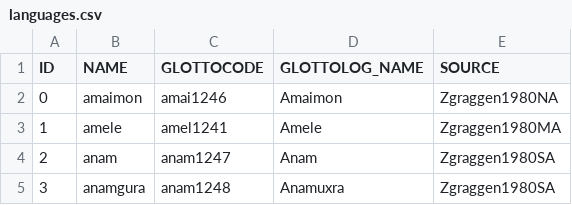
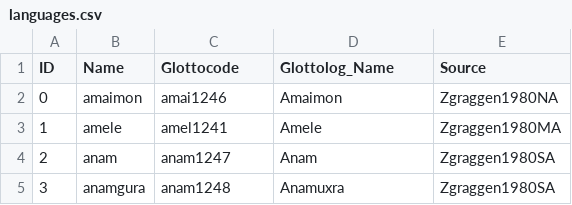
Before and after one commit to lexibank/zgraggenmadang, a CSV file: etc/languages.csv, drawn as a sheet; only a part is shown.

```diff
--- a/etc/languages.csv
+++ b/etc/languages.csv
@@ -1,2 +1,2 @@
-ID,NAME,GLOTTOCODE,GLOTTOLOG_NAME,SOURCE
+ID,Name,Glottocode,Glottolog_Name,Source
 0,amaimon,amai1246,Amaimon,Zgraggen1980NA
```
Also changed, not shown: cldf/languages.csv, cldf/parameters.csv, 9 other files.
